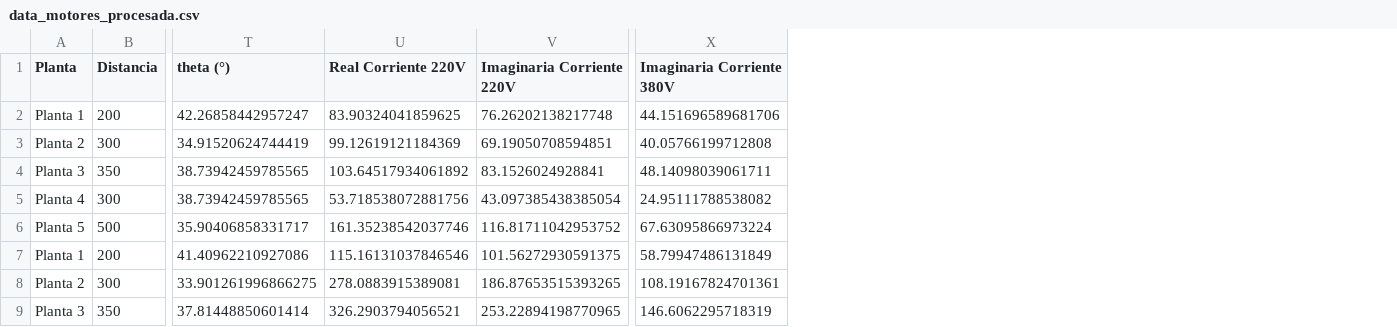
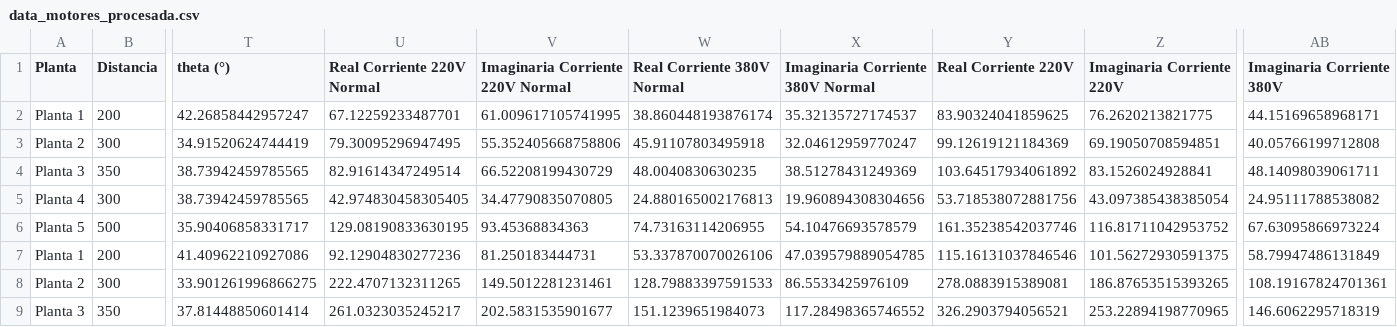
Before and after one commit to Wizardlyfix/Caso-de-estudio, a CSV file: data_motores_procesada.csv, drawn as a sheet; only a part is shown, gaps mark what is left out; addresses are those after the commit; the diff names each change by its address in the sheet, - before the commit and + after, or states it on an @@ line.

```diff
--- a/data_motores_procesada.csv
+++ b/data_motores_procesada.csv
+column U (Real Corriente 220V Normal), rows 2-9: 67.12259233487701 | 79.30095296947495 | 82.91614347249514 | 42.974830458305405 | 129.08190833630195 | 92.12904830277236 | 222.4707132311265 | 261.0323035245217
+column V (Imaginaria Corriente 220V Normal), rows 2-9: 61.009617105741995 | 55.352405668758806 | 66.52208199430729 | 34.47790835070805 | 93.45368834363 | 81.250183444731 | 149.5012281231461 | 202.5831535901677
+column W (Real Corriente 380V Normal), rows 2-9: 38.860448193876174 | 45.91107803495918 | 48.0040830630235 | 24.880165002176813 | 74.73163114206955 | 53.337870070026106 | 128.79883397591533 | 151.1239651984073
+column X (Imaginaria Corriente 380V Normal), rows 2-9: 35.32135727174537 | 32.04612959770247 | 38.51278431249369 | 19.960894308304656 | 54.10476693578579 | 47.039579889054785 | 86.5533425976109 | 117.28498365746552
-Z2 (Imaginaria Corriente 220V): 76.26202138217748
+Z2 (Imaginaria Corriente 220V): 76.2620213821775
-AB2 (Imaginaria Corriente 380V): 44.151696589681706
+AB2 (Imaginaria Corriente 380V): 44.15169658968171
```
Also changed, not shown: 3 other files.
